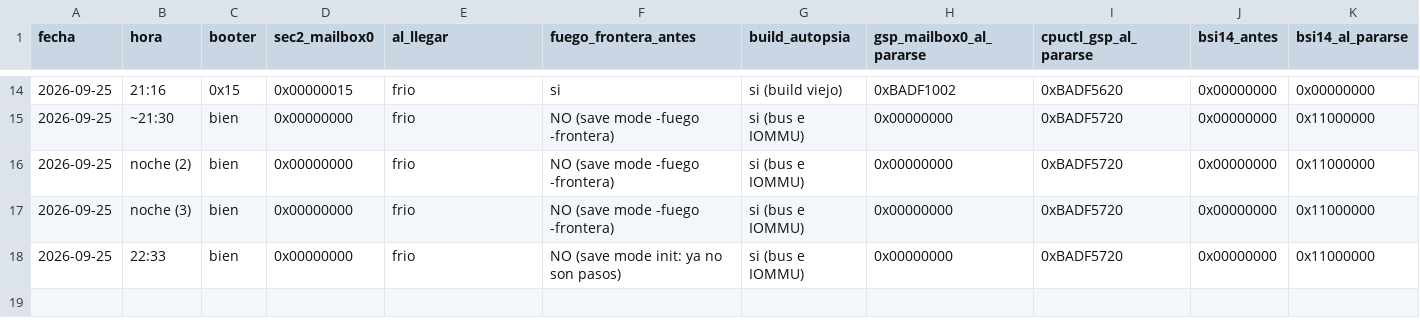
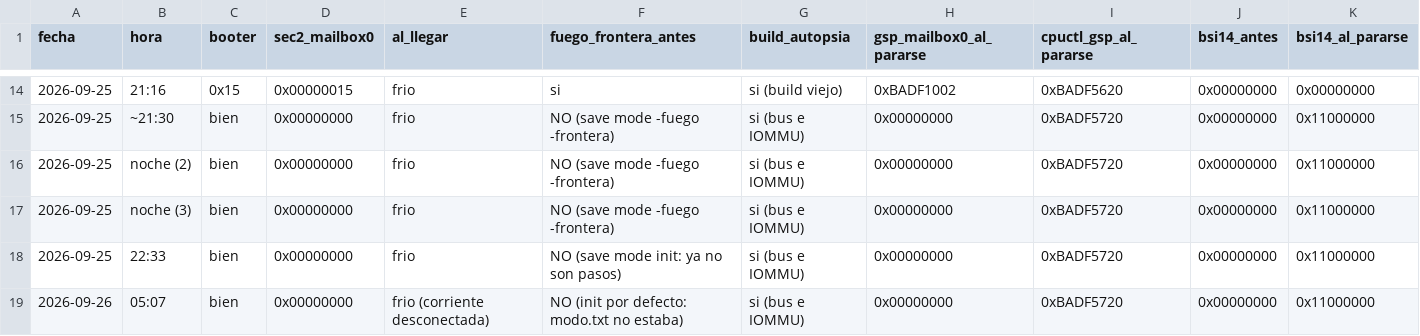
Before and after one commit to AndreeSalazar/BMO-X-x86-64, a CSV file: platform/drivers/gpu/ga10x/EL_0x15_ARRANQUES.csv, drawn as a sheet; only a part is shown, gaps mark what is left out; rows hold the shown columns only; the diff names each change by its address in the sheet, - before the commit and + after, or states it on an @@ line.

```diff
--- a/platform/drivers/gpu/ga10x/EL_0x15_ARRANQUES.csv
+++ b/platform/drivers/gpu/ga10x/EL_0x15_ARRANQUES.csv
+row 19: 2026-09-26 | 05:07 | bien | 0x00000000 | frio (corriente desconectada) | NO (init por defecto: modo.txt no estaba) | si (bus e IOMMU) | 0x00000000 | 0xBADF5720 | 0x00000000 | 0x11000000
```
